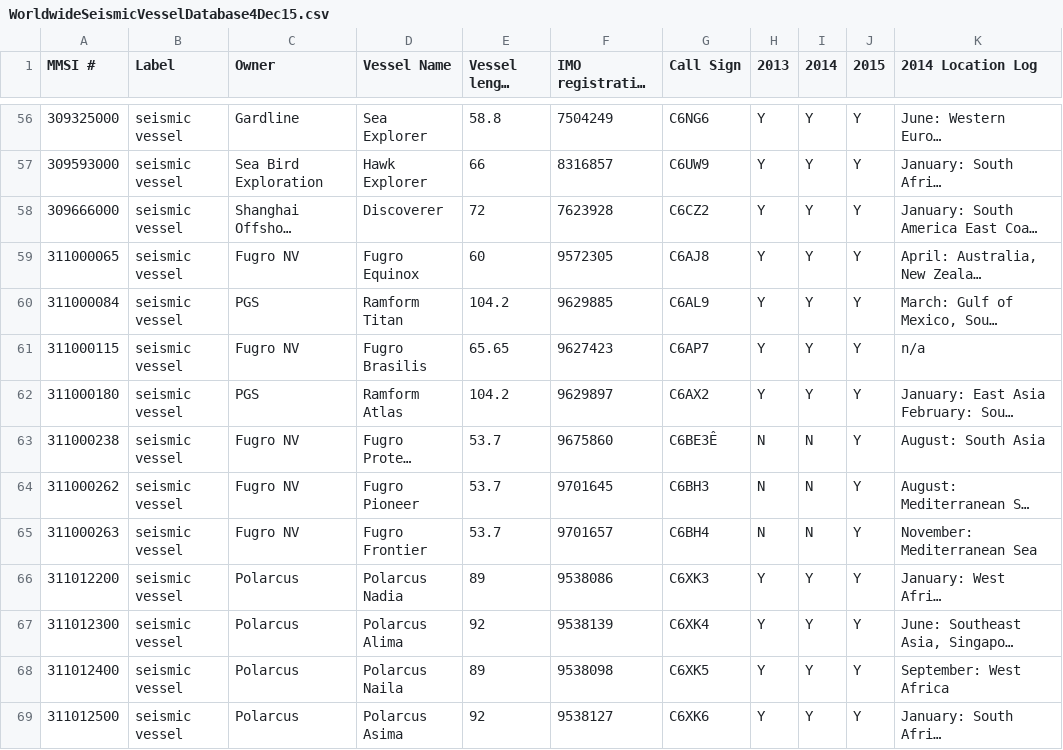
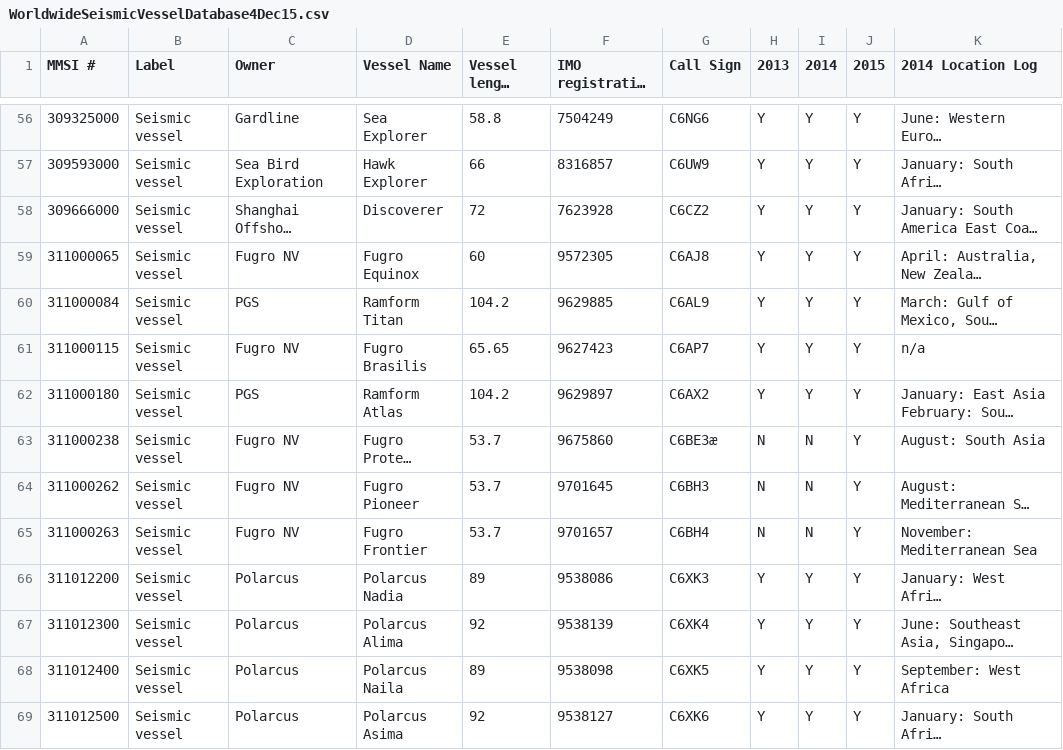
Before and after one commit to GlobalFishingWatch/mussidae, a CSV file: mussidae/data/classification-list-sources/WorldwideSeismicVesselDatabase4Dec15.csv, drawn as a sheet; only a part is shown, gaps mark what is left out; long unchanged cells end in …; the diff covers the shown part only; the diff names each change by its address in the sheet, - before the commit and + after, or states it on an @@ line.

```diff
--- a/mussidae/data/classification-list-sources/WorldwideSeismicVesselDatabase4Dec15.csv
+++ b/mussidae/data/classification-list-sources/WorldwideSeismicVesselDatabase4Dec15.csv
-B56:B69 (Label): seismic vessel
+B56:B69 (Label): Seismic vessel
-G63 (Call Sign): C6BE3Ê
+G63 (Call Sign): C6BE3æ
```
Also changed, not shown: 164 edited cells elsewhere in this file, 21 other files.
